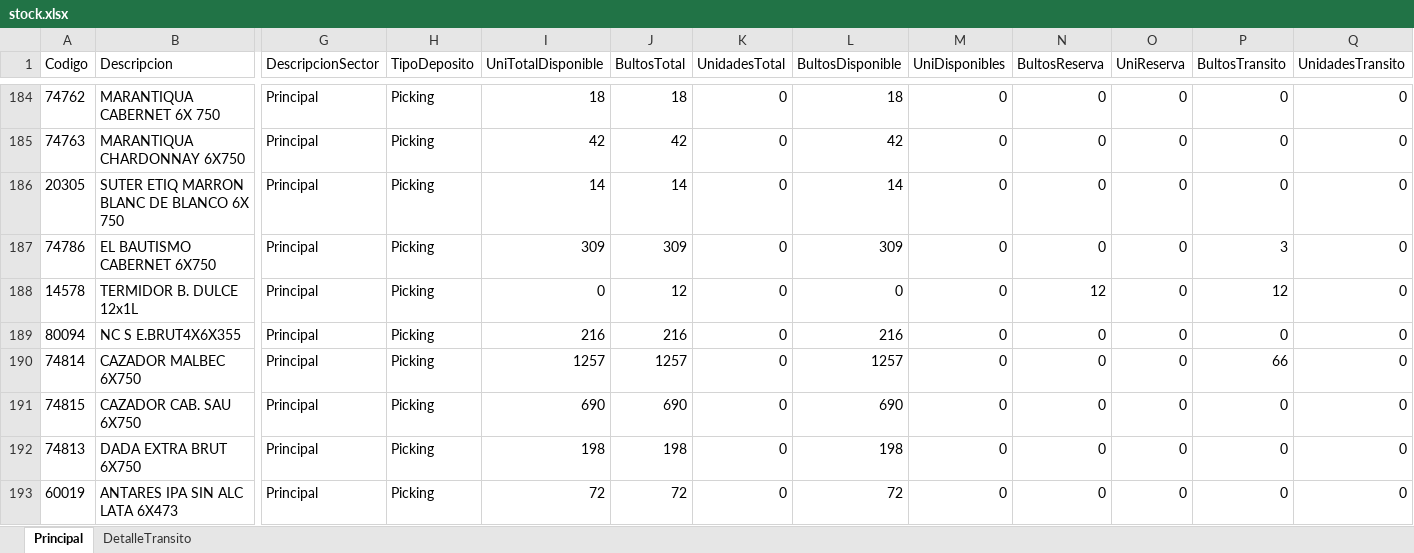
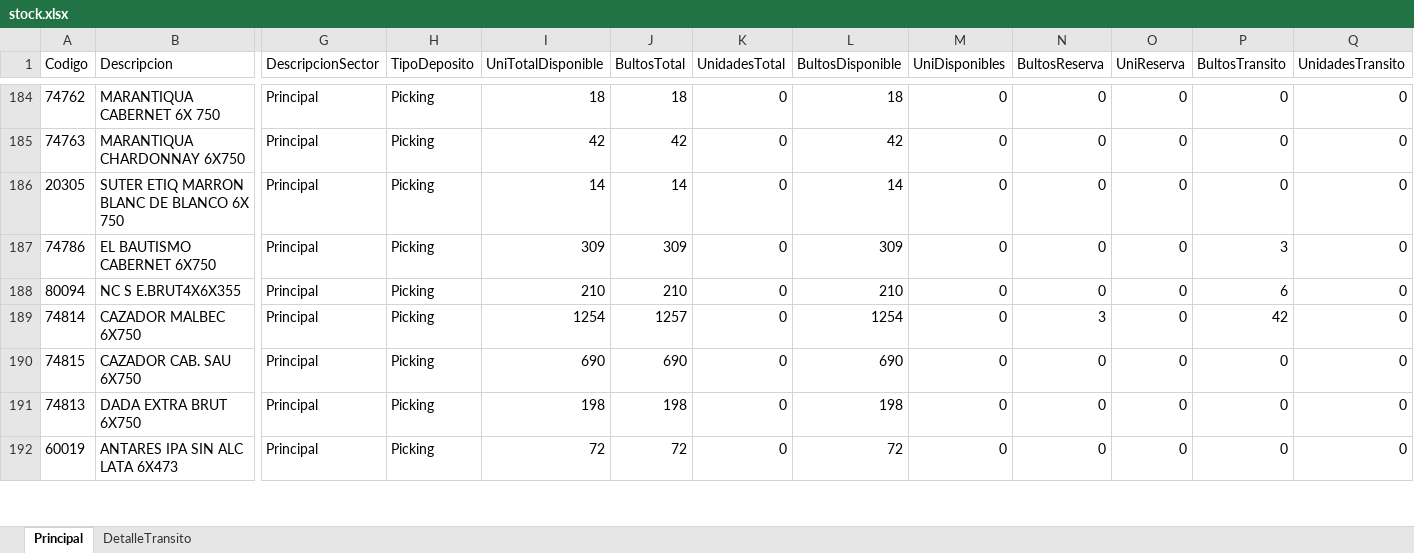
Before and after one commit to matiastorrespyp/orbit-matinal-penaflor, an Excel workbook: 01_INPUTS/Stock/stock.xlsx, sheet Principal, drawn as a sheet; only a part is shown, gaps mark what is left out; values as stored, in another font and other column widths than the file's, no borders; table styles not drawn; removed rows and columns are numbered as before the commit, all else as after; rows hold the shown columns only; the diff covers the shown part only; the diff names each change by its address in the sheet, - before the commit and + after, or states it on an @@ line.

```diff
--- a/01_INPUTS/Stock/stock.xlsx (sheet Principal)
+++ b/01_INPUTS/Stock/stock.xlsx (sheet Principal)
-row 188: 14578 | TERMIDOR B. DULCE 12x1L | Principal | Picking | 0 | 12 | 0 | 0 | 0 | 12 | 0 | 12 | 0
-I188 (UniTotalDisponible): 216
+I188 (UniTotalDisponible): 210
-J188 (BultosTotal): 216
+J188 (BultosTotal): 210
-L188 (BultosDisponible): 216
+L188 (BultosDisponible): 210
-P188 (BultosTransito): 0
+P188 (BultosTransito): 6
-I189 (UniTotalDisponible): 1257
+I189 (UniTotalDisponible): 1254
-L189 (BultosDisponible): 1257
+L189 (BultosDisponible): 1254
-N189 (BultosReserva): 0
+N189 (BultosReserva): 3
-P189 (BultosTransito): 66
+P189 (BultosTransito): 42
```
Also changed, not shown: 198 edited cells elsewhere in this sheet, sheet DetalleTransito, 01_INPUTS/Stock/stock_VSB_Cuyo.xlsx, 21 other files.
